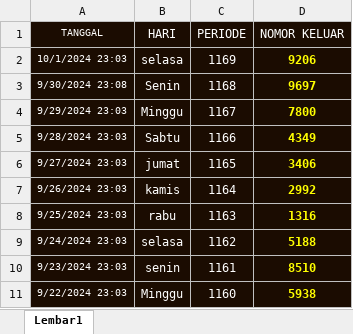
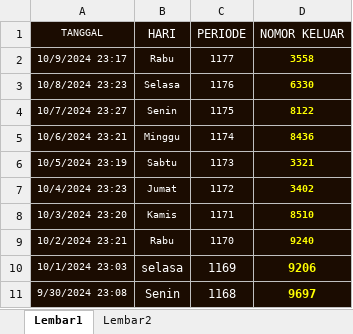
Before and after one commit to mairemortis2106/my_interestwithML, an Excel workbook: dataset/togel-hongkong.xlsx, sheet Lembar1, drawn as a sheet; only a part is shown; the shorter side is filled out with more unchanged rows; values as stored, in another font and other column widths than the file's, no borders; the diff names each change by its address in the sheet, - before the commit and + after, or states it on an @@ line.

```diff
--- a/dataset/togel-hongkong.xlsx (sheet Lembar1)
+++ b/dataset/togel-hongkong.xlsx (sheet Lembar1)
+sheet tab: Lembar2
+row 2: 10/9/2024 23:17 | Rabu | 1177 | 3558
+row 3: 10/8/2024 23:23 | Selasa | 1176 | 6330
+row 4: 10/7/2024 23:27 | Senin | 1175 | 8122
+row 5: 10/6/2024 23:21 | Minggu | 1174 | 8436
+row 6: 10/5/2024 23:19 | Sabtu | 1173 | 3321
+row 7: 10/4/2024 23:23 | Jumat | 1172 | 3402
+row 8: 10/3/2024 23:20 | Kamis | 1171 | 8510
+row 9: 10/2/2024 23:21 | Rabu | 1170 | 9240
```
Also changed, not shown: dataset/togel7.xlsx, 2 other files.
